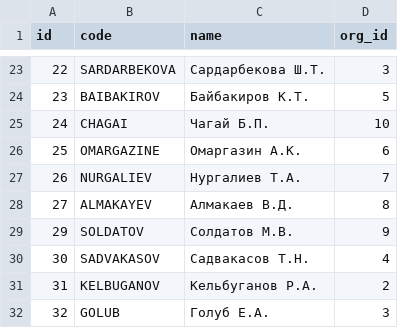
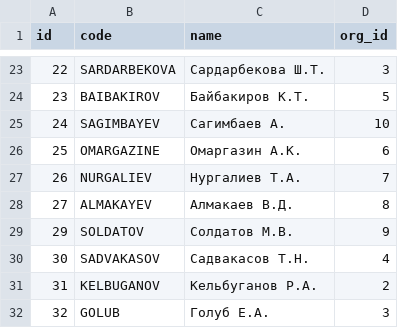
Before and after one commit to eugenenew80/blnAdmApi, a CSV file: src/main/resources/liquibase/dev/release-1/data/adm_users.csv, drawn as a sheet; only a part is shown, gaps mark what is left out.

```diff
--- a/src/main/resources/liquibase/dev/release-1/data/adm_users.csv
+++ b/src/main/resources/liquibase/dev/release-1/data/adm_users.csv
@@ -24,3 +24,3 @@
 23;BAIBAKIROV;Байбакиров К.Т.;5
-24;CHAGAI;Чагай Б.П.;10
+24;SAGIMBAYEV;Сагимбаев А.;10
 25;OMARGAZINE;Омаргазин А.К.;6
```
